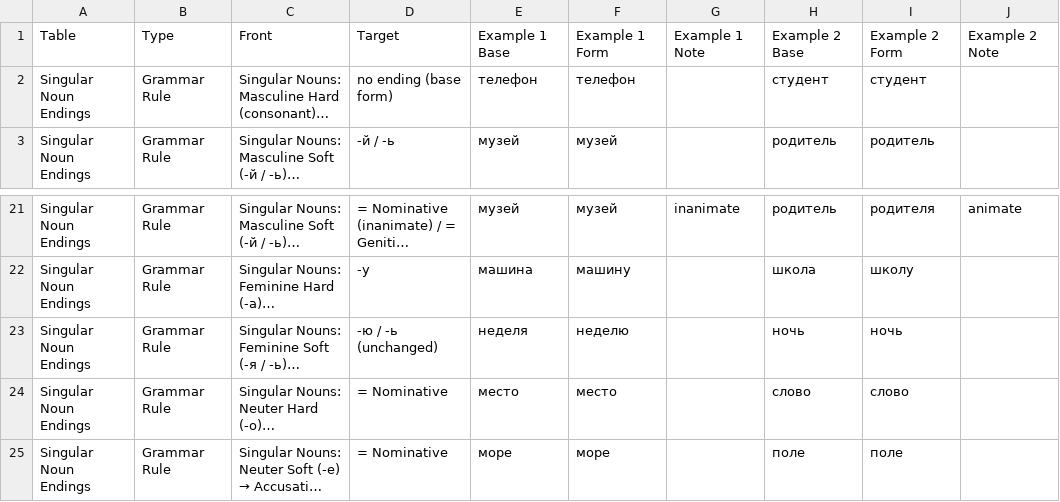
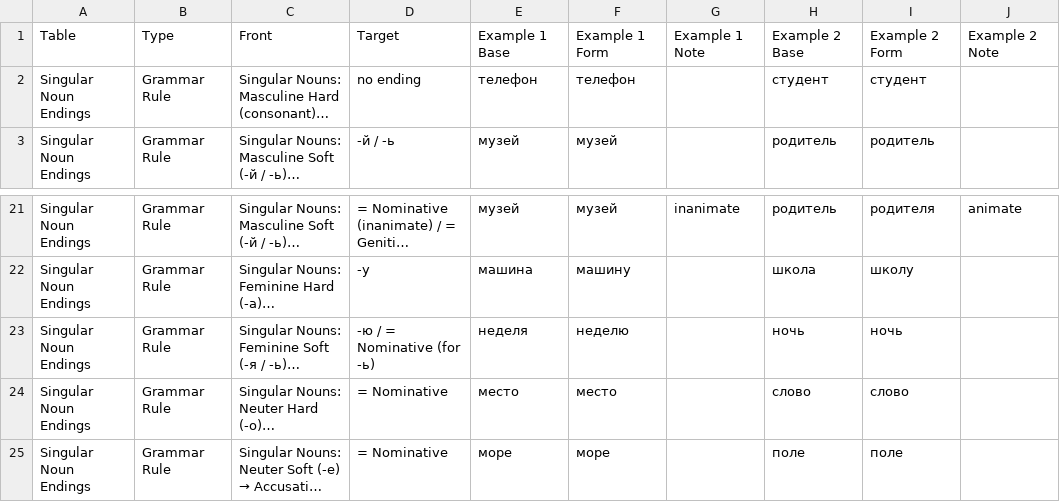
Before and after one commit to icarus612/daedalus-mono, a TSV file: libs/python/anki-tools/anki_tools/data/russian-grammar/case-endings.tsv, drawn as a sheet; only a part is shown, gaps mark what is left out; long unchanged cells end in …; the diff names each change by its address in the sheet, - before the commit and + after, or states it on an @@ line.

Commit message:
feat(anki-tools): colourful grammar rule cards with aligned example columns
Case names show as their case pill, genders in the pronoun-card colours, the
answer tinted in the case colour, and each example's changed ending
highlighted. Example rows form one grid so the play buttons line up. One
wording for unchanged forms: "= Nominative"; "no ending" only for a true
zero ending.

```diff
--- a/libs/python/anki-tools/anki_tools/data/russian-grammar/case-endings.tsv
+++ b/libs/python/anki-tools/anki_tools/data/russian-grammar/case-endings.tsv
-D2: no ending (base form)
+D2: no ending
-D23: -ю / -ь (unchanged)
+D23: -ю / = Nominative (for -ь)
```
Also changed, not shown: 2 other files.
